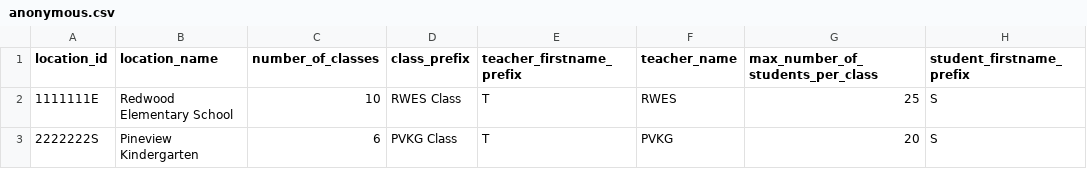
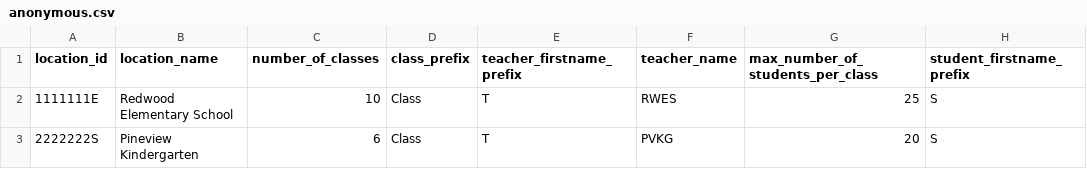
Before and after one commit to convert2asm/conver2asm.swift, a CSV file: templates/anonymous.csv, drawn as a sheet; only a part is shown; the diff names each change by its address in the sheet, - before the commit and + after, or states it on an @@ line.

Commit message:
--split-class-by-topic parameter added to create one Apple School Manager class per topic teached in the class (ex: "class 1 - Maths", "class 1 - Biology", ...) --disable-classes-prefix parameter added to stop prefixing classes by their location name (or uid)

```diff
--- a/templates/anonymous.csv
+++ b/templates/anonymous.csv
-D2 (class_prefix): RWES Class
+D2 (class_prefix): Class
-D3 (class_prefix): PVKG Class
+D3 (class_prefix): Class
```
Also changed, not shown: 2 other files.
